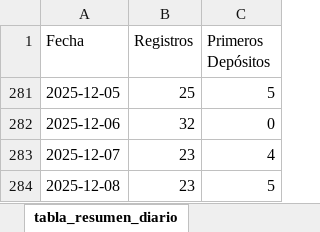
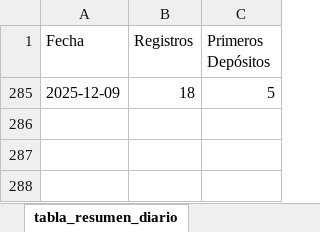
Before and after one commit to james5777/FTD-s-Aciertala, an Excel workbook: Algoritmo_ftd_aciertala_peru.xlsx, sheet tabla_resumen_diario, drawn as a sheet; values as stored, in another font and other column widths than the file's, no borders; table styles not drawn; removed rows and columns are numbered as before the commit, all else as after; the diff names each change by its address in the sheet, - before the commit and + after, or states it on an @@ line.

```diff
--- a/Algoritmo_ftd_aciertala_peru.xlsx (sheet tabla_resumen_diario)
+++ b/Algoritmo_ftd_aciertala_peru.xlsx (sheet tabla_resumen_diario)
-A285 (Fecha): 2025-12-05
+A285 (Fecha): 2025-12-09
-B285 (Registros): 25
+B285 (Registros): 18
@@ row 282 hidden: 2025-12-06 | 32 | 0 @@
@@ row 283 hidden: 2025-12-07 | 23 | 4 @@
@@ row 284 hidden: 2025-12-08 | 23 | 5 @@
```
Also changed, not shown: sheet cruce_registros_transacciones, Archivos/Diario-ACPE.xlsx, 6 other files.
